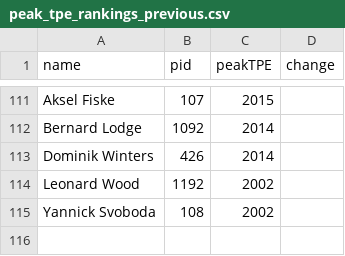
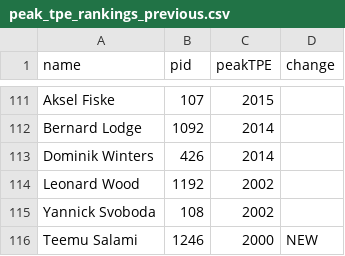
Before and after one commit to weirdllama2/shl-peak-tpe-tracker, a CSV file: peak_tpe_rankings_previous.csv, drawn as a sheet; only a part is shown, gaps mark what is left out.

```diff
--- a/peak_tpe_rankings_previous.csv
+++ b/peak_tpe_rankings_previous.csv
@@ -115 +115,2 @@ Leonard Wood,1192,2002,
 Yannick Svoboda,108,2002,
+Teemu Salami,1246,2000,NEW
```
